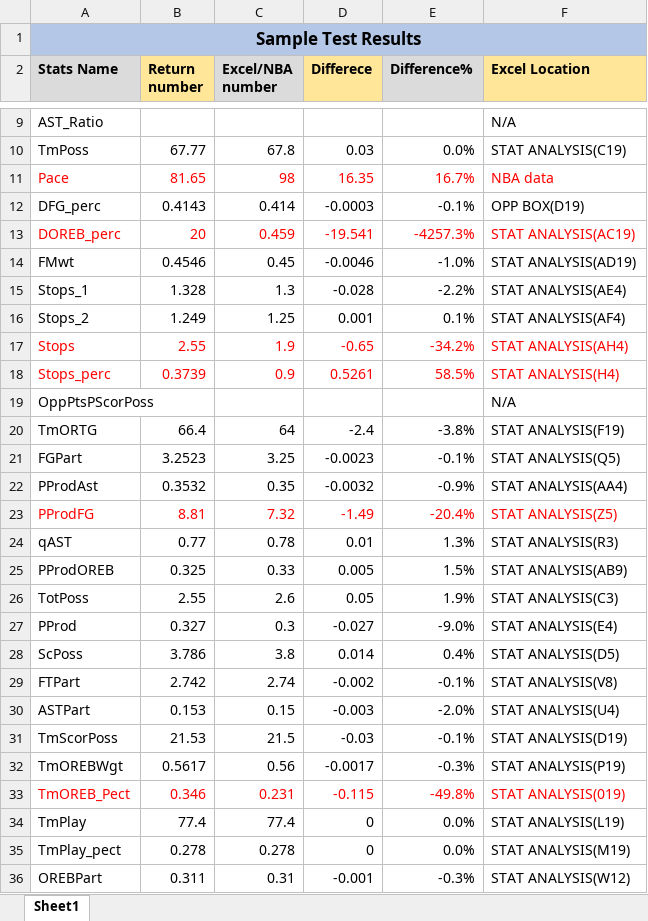
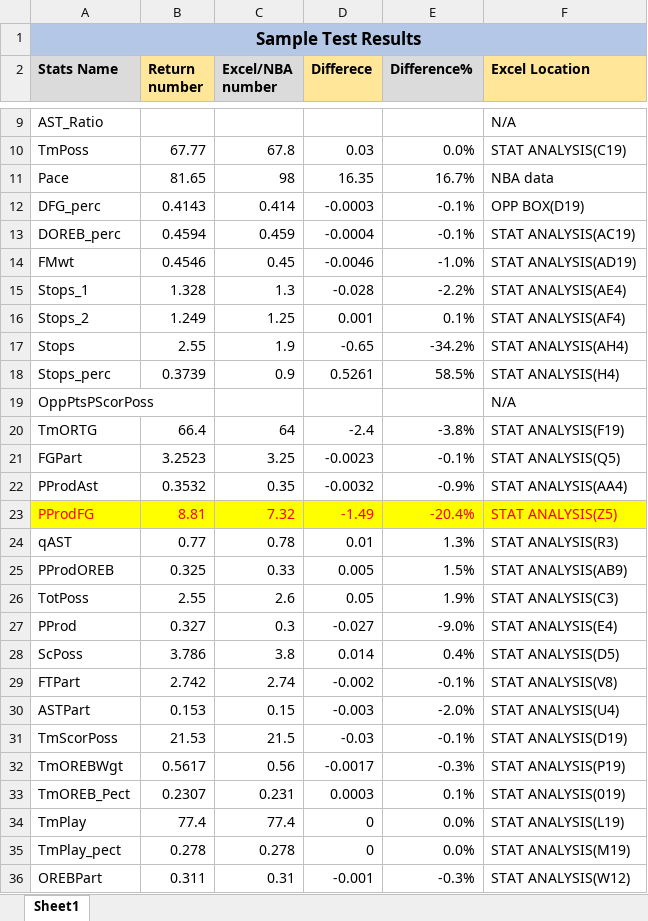
Before and after one commit to kmb266/cs5150-basketball-project, an Excel workbook: advanced_stats/testing result.xlsx, sheet Sheet1, drawn as a sheet; only a part is shown, gaps mark what is left out; values as stored, in another font and other column widths than the file's, no borders; charts and pictures not drawn; the diff names each change by its address in the sheet, - before the commit and + after, or states it on an @@ line.

```diff
--- a/advanced_stats/testing result.xlsx (sheet Sheet1)
+++ b/advanced_stats/testing result.xlsx (sheet Sheet1)
-A11:F11 text colour: #FF0000
+A11:F11 text colour: black
-A13:F13 text colour: #FF0000
+A13:F13 text colour: black
-B13 (Return number): 20
+B13 (Return number): 0.4594
-D13 (Differece): -19.541
+D13 (Differece): -0.0004
-E13 (Difference%): -4257.3%
+E13 (Difference%): -0.1%
-A17:F18 text colour: #FF0000
+A17:F18 text colour: black
-A23:F23 fill: none
+A23:F23 fill: #FFFF00
-A33:F33 text colour: #FF0000
+A33:F33 text colour: black
-B33 (Return number): 0.346
+B33 (Return number): 0.2307
-D33 (Differece): -0.115
+D33 (Differece): 0.0003
-E33 (Difference%): -49.8%
+E33 (Difference%): 0.1%
```
Also changed, not shown: charts or pictures, 3 other files.
